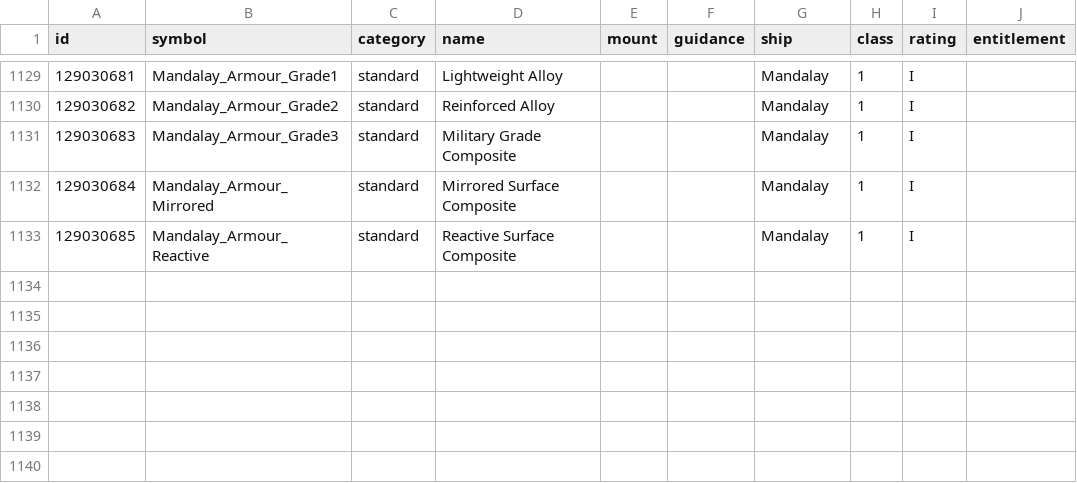
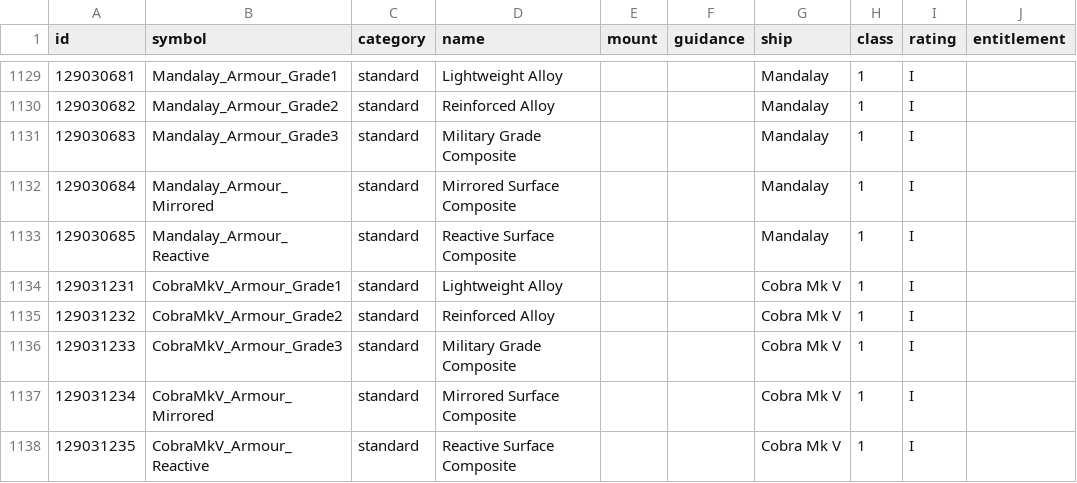
Before and after one commit to bgol/FDevIDs, a CSV file: outfitting.csv, drawn as a sheet; only a part is shown, gaps mark what is left out.

Commit message:
Update 19.04: Cobra Mk V

```diff
--- a/outfitting.csv
+++ b/outfitting.csv
@@ -1133 +1133,6 @@ id,symbol,category,name,mount,guidance,ship,class,rating,entitlement
 129030685,Mandalay_Armour_Reactive,standard,Reactive Surface Composite,,,Mandalay,1,I,
+129031231,CobraMkV_Armour_Grade1,standard,Lightweight Alloy,,,Cobra Mk V,1,I,
+129031232,CobraMkV_Armour_Grade2,standard,Reinforced Alloy,,,Cobra Mk V,1,I,
+129031233,CobraMkV_Armour_Grade3,standard,Military Grade Composite,,,Cobra Mk V,1,I,
+129031234,CobraMkV_Armour_Mirrored,standard,Mirrored Surface Composite,,,Cobra Mk V,1,I,
+129031235,CobraMkV_Armour_Reactive,standard,Reactive Surface Composite,,,Cobra Mk V,1,I,
```
Also changed, not shown: shipyard.csv.
